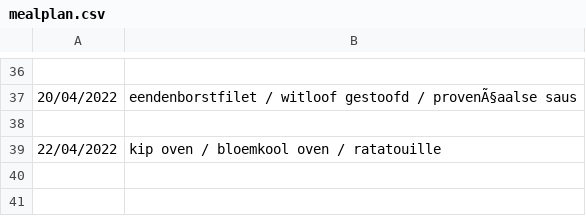
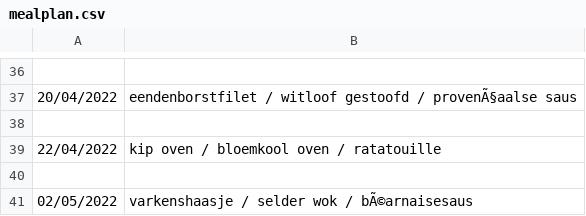
Before and after one commit to wdubois77/ketoMealGenerator, a CSV file: data/mealplan.csv, drawn as a sheet; only a part is shown, gaps mark what is left out; the diff names each change by its address in the sheet, - before the commit and + after, or states it on an @@ line.

Commit message:
CheckVariation(mealplan)

```diff
--- a/data/mealplan.csv
+++ b/data/mealplan.csv
+row 40: (empty)
+row 41: 02/05/2022 | varkenshaasje / selder wok / bÃ©arnaisesaus
```
Also changed, not shown: data/protein_sources2.csv, 3 other files.
